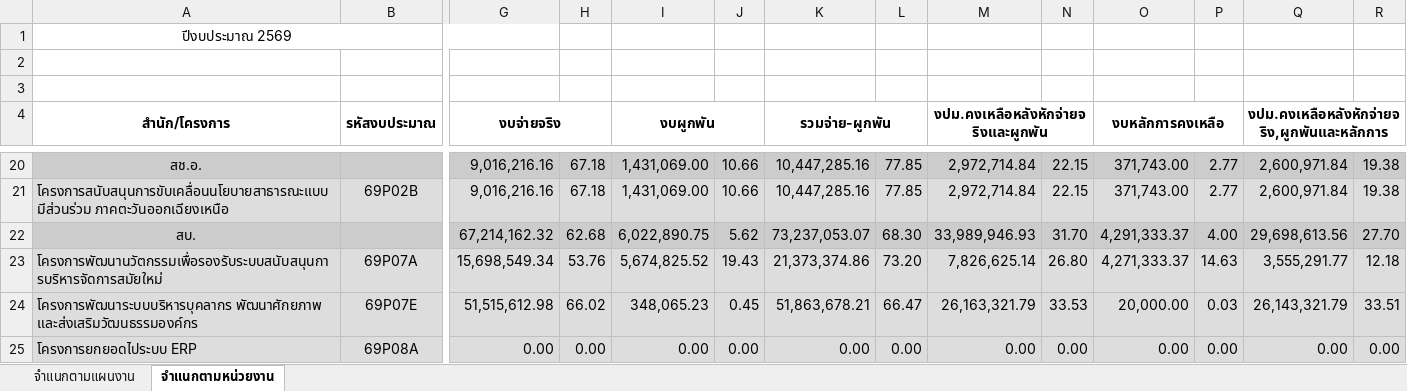
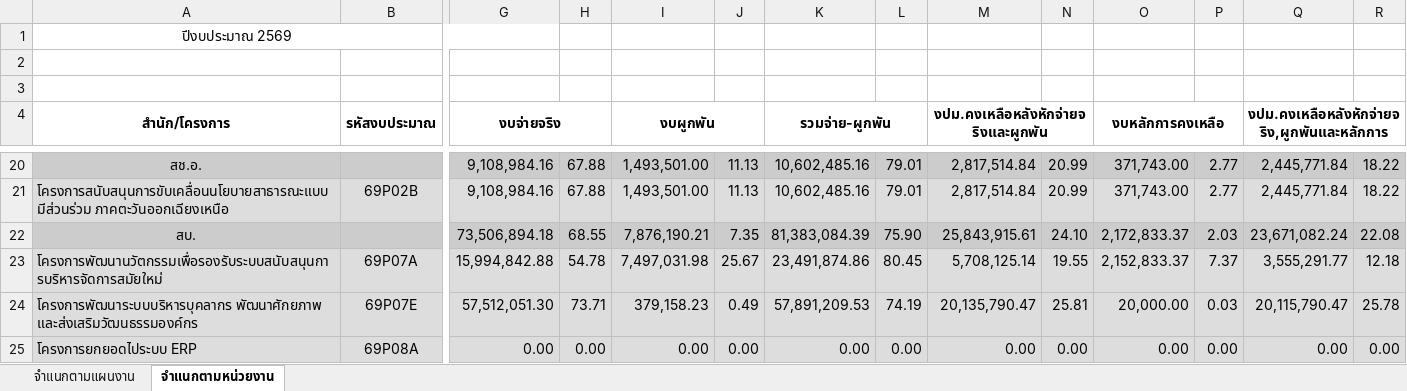
Before and after one commit to nhco101/budgetreport, an Excel workbook: Budget-Report.xlsx, sheet จำแนกตามหน่วยงาน, drawn as a sheet; only a part is shown, gaps mark what is left out; values as stored, in another font and other column widths than the file's, no borders; removed rows and columns are numbered as before the commit, all else as after; rows hold the shown columns only; the diff covers the shown part only; the diff names each change by its address in the sheet, - before the commit and + after, or states it on an @@ line.

```diff
--- a/Budget-Report.xlsx (sheet จำแนกตามหน่วยงาน)
+++ b/Budget-Report.xlsx (sheet จำแนกตามหน่วยงาน)
-G20:G21 (งบจ่ายจริง): 9,016,216.16
+G20:G21 (งบจ่ายจริง): 9,108,984.16
-H20:H21: 67.18
+H20:H21: 67.88
-I20:I21 (งบผูกพัน): 1,431,069.00
+I20:I21 (งบผูกพัน): 1,493,501.00
-J20:J21: 10.66
+J20:J21: 11.13
-K20:K21 (รวมจ่าย-ผูกพัน): 10,447,285.16
+K20:K21 (รวมจ่าย-ผูกพัน): 10,602,485.16
-L20:L21: 77.85
+L20:L21: 79.01
-M20:M21: 2,972,714.84
+M20:M21: 2,817,514.84
-N20:N21: 22.15
+N20:N21: 20.99
-Q20:Q21: 2,600,971.84
+Q20:Q21: 2,445,771.84
-R20:R21: 19.38
+R20:R21: 18.22
-row 22: สบ. |  | 67,214,162.32 | 62.68 | 6,022,890.75 | 5.62 | 73,237,053.07 | 68.30 | 33,989,946.93 | 31.70 | 4,291,333.37 | 4.00 | 29,698,613.56 | 27.70
+row 22: สบ. |  | 73,506,894.18 | 68.55 | 7,876,190.21 | 7.35 | 81,383,084.39 | 75.90 | 25,843,915.61 | 24.10 | 2,172,833.37 | 2.03 | 23,671,082.24 | 22.08
-G23 (งบจ่ายจริง): 15,698,549.34
+G23 (งบจ่ายจริง): 15,994,842.88
-H23: 53.76
+H23: 54.78
-I23 (งบผูกพัน): 5,674,825.52
+I23 (งบผูกพัน): 7,497,031.98
-J23: 19.43
+J23: 25.67
-K23 (รวมจ่าย-ผูกพัน): 21,373,374.86
+K23 (รวมจ่าย-ผูกพัน): 23,491,874.86
-L23: 73.20
+L23: 80.45
-M23: 7,826,625.14
+M23: 5,708,125.14
-N23: 26.80
+N23: 19.55
-O23 (งบหลักการคงเหลือ): 4,271,333.37
+O23 (งบหลักการคงเหลือ): 2,152,833.37
-P23: 14.63
+P23: 7.37
-G24 (งบจ่ายจริง): 51,515,612.98
+G24 (งบจ่ายจริง): 57,512,051.30
-H24: 66.02
+H24: 73.71
-I24 (งบผูกพัน): 348,065.23
+I24 (งบผูกพัน): 379,158.23
-J24: 0.45
+J24: 0.49
-K24 (รวมจ่าย-ผูกพัน): 51,863,678.21
+K24 (รวมจ่าย-ผูกพัน): 57,891,209.53
-L24: 66.47
+L24: 74.19
-M24: 26,163,321.79
+M24: 20,135,790.47
-N24: 33.53
+N24: 25.81
-Q24: 26,143,321.79
+Q24: 20,115,790.47
-R24: 33.51
+R24: 25.78
```
Also changed, not shown: 14 added rows, 14 removed rows and 337 edited cells elsewhere in this sheet, sheet จำแนกตามแผนงาน, 1 other file.
